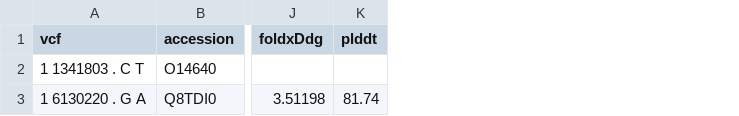
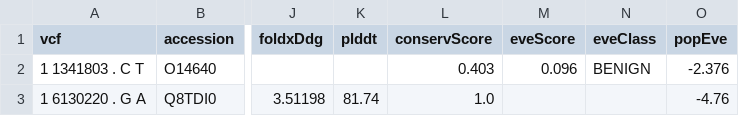
Before and after one commit to Steinbergavital/my-research-project2, a CSV file: ProtVar/protvar_results.csv, drawn as a sheet; only a part is shown, gaps mark what is left out; the diff names each change by its address in the sheet, - before the commit and + after, or states it on an @@ line.

Commit message:
Add conservation/EVE/PopEVE scores, drop debug print
filter_result now surfaces conservScore, eveScore, eveClass and popEve
from getFunction's response alongside the existing AlphaMissense/M3D/FoldX
columns. Also removes a leftover debug print(entry) that was dumping the
full raw annotation dict per row.

```diff
--- a/ProtVar/protvar_results.csv
+++ b/ProtVar/protvar_results.csv
+column L (conservScore), rows 2-3: 0.403 | 1.0
+column M (eveScore), row 2: 0.096
+column N (eveClass), row 2: BENIGN
+column O (popEve), rows 2-3: -2.376 | -4.76
```
Also changed, not shown: 1 other file.
